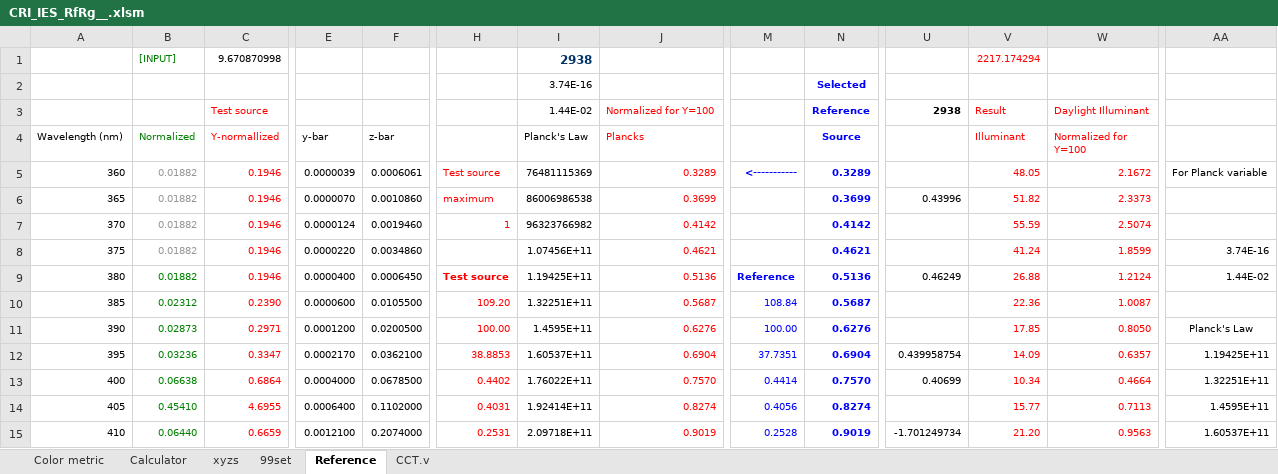
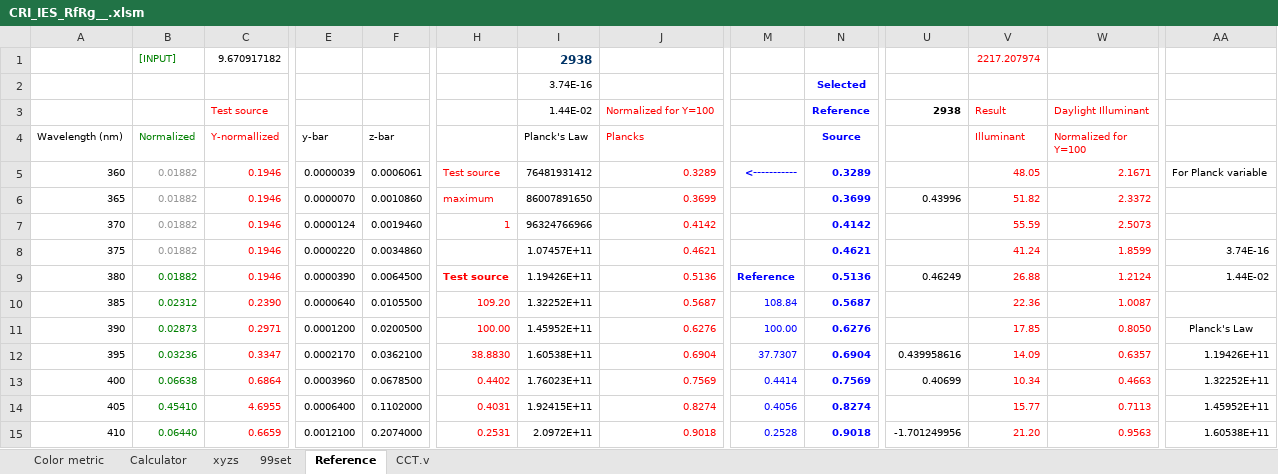
Before and after one commit to ksmet1977/CRI_IES_RfRg, an Excel workbook: CRI_IES_RfRg__.xlsm, sheet Reference, drawn as a sheet; only a part is shown, gaps mark what is left out; values as stored, in another font and other column widths than the file's, no borders; the diff covers the shown part only; the diff names each change by its address in the sheet, - before the commit and + after, or states it on an @@ line.

```diff
--- a/CRI_IES_RfRg__.xlsm (sheet Reference)
+++ b/CRI_IES_RfRg__.xlsm (sheet Reference)
-C1 (Y-normallized): 9.670870998
+C1 (Y-normallized): 9.670917182
-V1 (Illuminant): 2217.174294
+V1 (Illuminant): 2217.207974
-I5 (Planck's Law): 76481115369
+I5 (Planck's Law): 76481931412
-W5 (Normalized for Y=100): 2.1672
+W5 (Normalized for Y=100): 2.1671
-I6 (Planck's Law): 86006986538
+I6 (Planck's Law): 86007891650
-W6 (Normalized for Y=100): 2.3373
+W6 (Normalized for Y=100): 2.3372
-I7 (Planck's Law): 96323766982
+I7 (Planck's Law): 96324766966
-W7 (Normalized for Y=100): 2.5074
+W7 (Normalized for Y=100): 2.5073
-I8 (Planck's Law): 1.07456E+11
+I8 (Planck's Law): 1.07457E+11
-E9 (y-bar): 0.0000400
+E9 (y-bar): 0.0000390
-F9 (z-bar): 0.0006450
+F9 (z-bar): 0.0064500
-I9 (Planck's Law): 1.19425E+11
+I9 (Planck's Law): 1.19426E+11
-E10 (y-bar): 0.0000600
+E10 (y-bar): 0.0000640
-I10 (Planck's Law): 1.32251E+11
+I10 (Planck's Law): 1.32252E+11
-I11 (Planck's Law): 1.4595E+11
+I11 (Planck's Law): 1.45952E+11
-H12: 38.8853
+H12: 38.8830
-I12 (Planck's Law): 1.60537E+11
+I12 (Planck's Law): 1.60538E+11
-M12: 37.7351
+M12: 37.7307
-U12: 0.439958754
+U12: 0.439958616
-AA12: 1.19425E+11
+AA12: 1.19426E+11
-E13 (y-bar): 0.0004000
+E13 (y-bar): 0.0003960
-I13 (Planck's Law): 1.76022E+11
+I13 (Planck's Law): 1.76023E+11
-J13 (Plancks): 0.7570
+J13 (Plancks): 0.7569
-N13 (Source): 0.7570
+N13 (Source): 0.7569
-W13 (Normalized for Y=100): 0.4664
+W13 (Normalized for Y=100): 0.4663
-AA13: 1.32251E+11
+AA13: 1.32252E+11
-I14 (Planck's Law): 1.92414E+11
+I14 (Planck's Law): 1.92415E+11
-AA14: 1.4595E+11
+AA14: 1.45952E+11
-I15 (Planck's Law): 2.09718E+11
+I15 (Planck's Law): 2.0972E+11
-J15 (Plancks): 0.9019
+J15 (Plancks): 0.9018
-N15 (Source): 0.9019
+N15 (Source): 0.9018
-U15: -1.701249734
+U15: -1.701249956
-AA15: 1.60537E+11
+AA15: 1.60538E+11
```
Also changed, not shown: 373 edited cells elsewhere in this sheet, sheet Calculator, sheet xyzs, sheet Color metric, charts or pictures, CRI_IES_RfRg_.xlsm.
